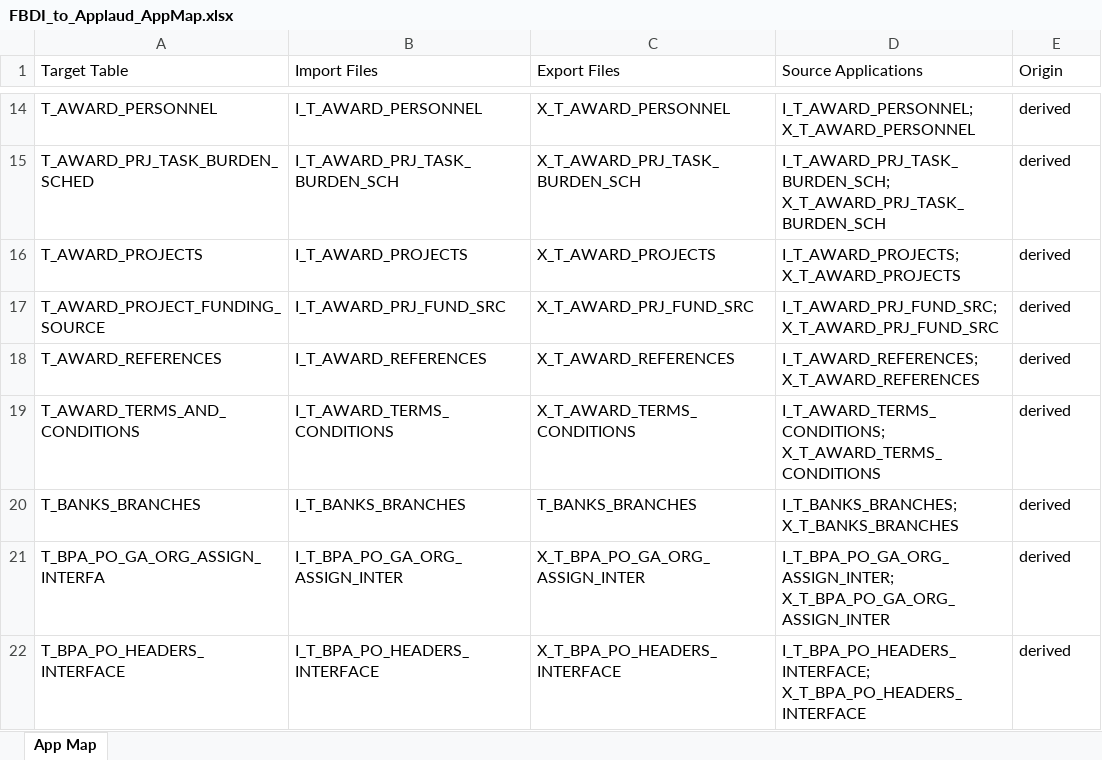
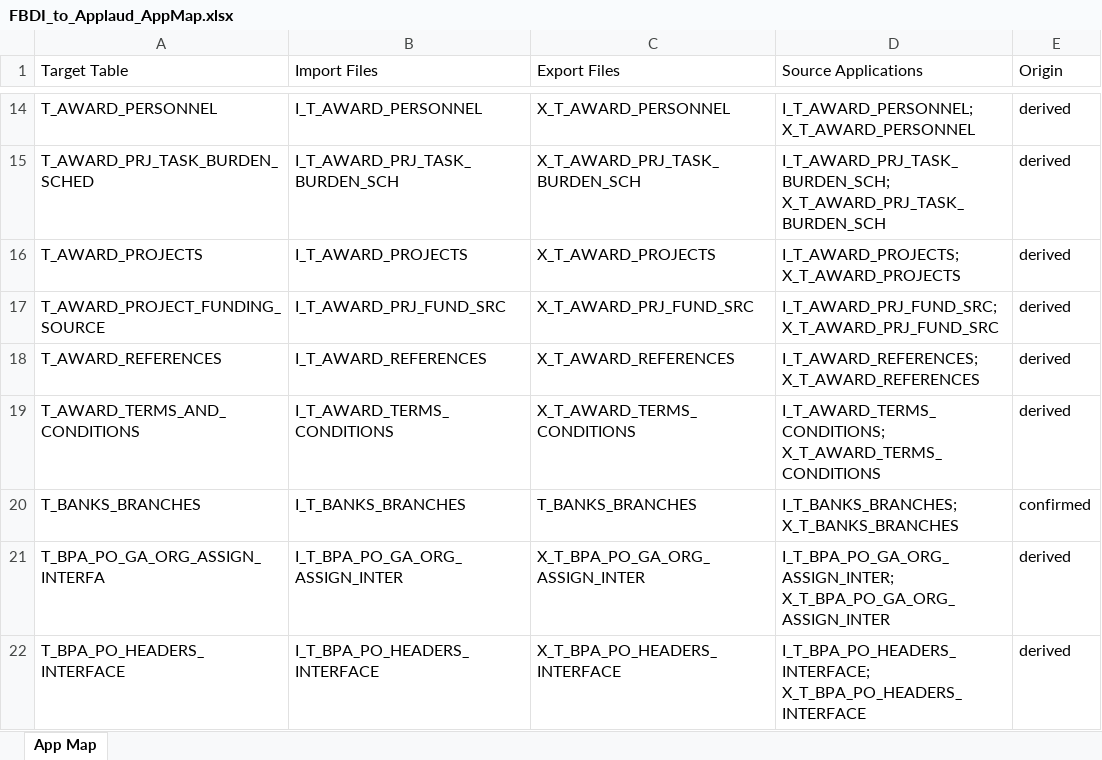
Before and after one commit to BradHagstrom-Premier/FBDI-Compare-Process-Oracle, an Excel workbook: FBDI_to_Applaud_AppMap.xlsx, sheet App Map, drawn as a sheet; only a part is shown, gaps mark what is left out; values as stored, in another font and other column widths than the file's, no borders; the diff covers the shown part only; the diff names each change by its address in the sheet, - before the commit and + after, or states it on an @@ line.

```diff
--- a/FBDI_to_Applaud_AppMap.xlsx (sheet App Map)
+++ b/FBDI_to_Applaud_AppMap.xlsx (sheet App Map)
-E20 (Origin): derived
+E20 (Origin): confirmed
```
Also changed, not shown: 9 edited cells elsewhere in this sheet.
